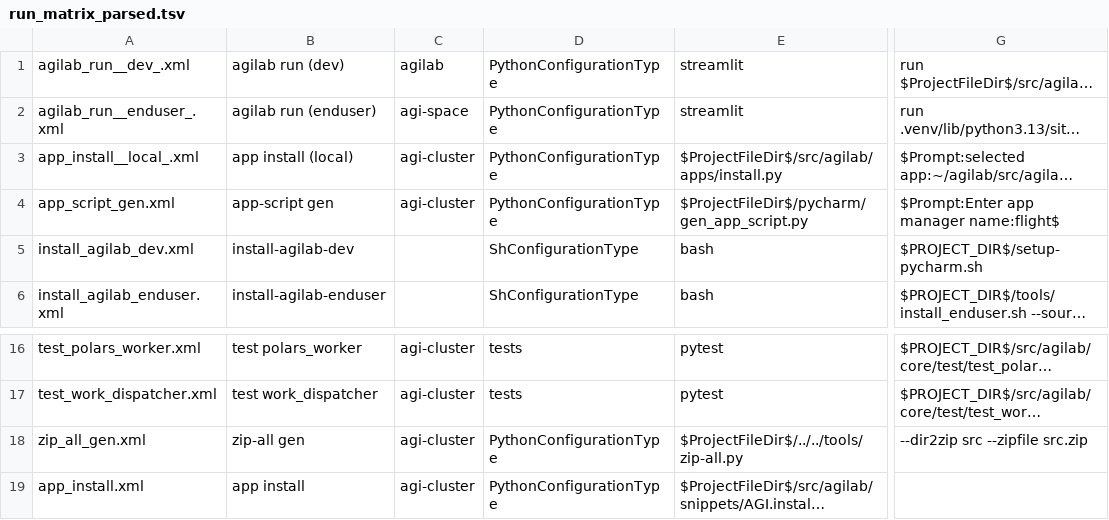
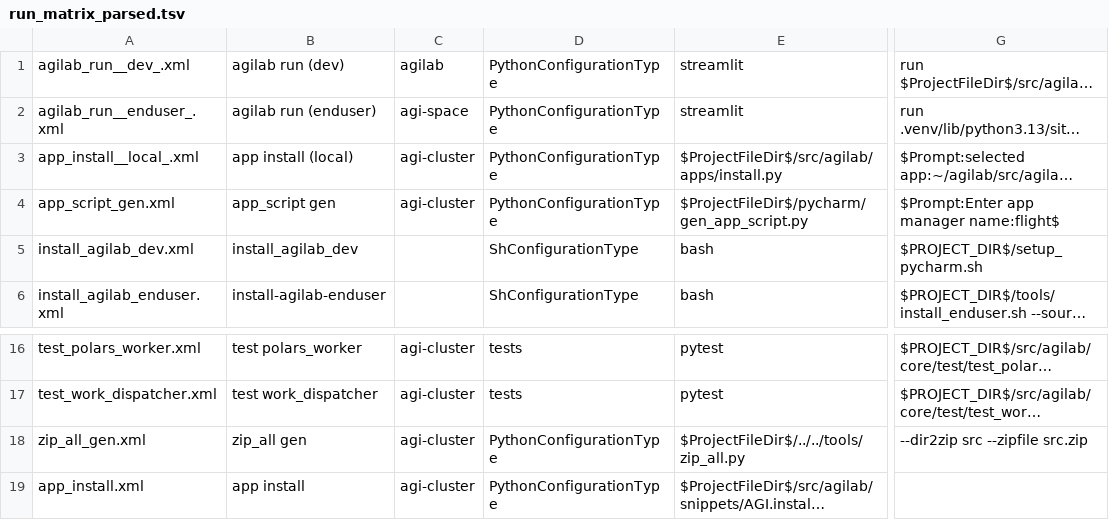
Before and after one commit to ThalesGroup/agilab, a TSV file: run_matrix_parsed.tsv, drawn as a sheet; only a part is shown, gaps mark what is left out; long unchanged cells end in …; the diff names each change by its address in the sheet, - before the commit and + after, or states it on an @@ line.

```diff
--- a/run_matrix_parsed.tsv
+++ b/run_matrix_parsed.tsv
-B4: app-script gen
+B4: app_script gen
-B5: install-agilab-dev
+B5: install_agilab_dev
-G5: $PROJECT_DIR$/setup-pycharm.sh
+G5: $PROJECT_DIR$/setup_pycharm.sh
-B18: zip-all gen
+B18: zip_all gen
-E18: $ProjectFileDir$/../../tools/zip-all.py
+E18: $ProjectFileDir$/../../tools/zip_all.py
```
Also changed, not shown: 21 other files.
